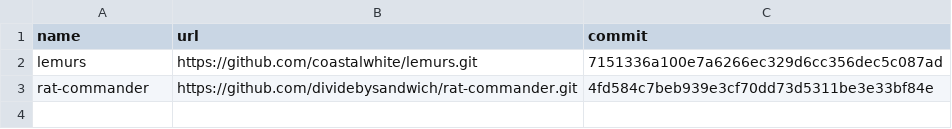
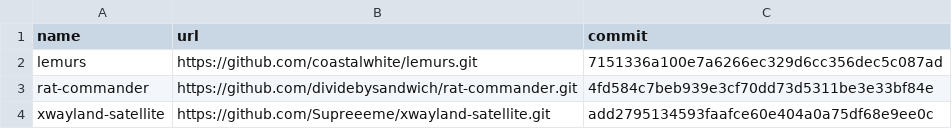
Before and after one commit to harbornode-ca/practical-wayland, a CSV file: cfg/installerInfo/git-commits.csv, drawn as a sheet; the diff names each change by its address in the sheet, - before the commit and + after, or states it on an @@ line.

Commit message:
feat: add xwayland-satellite dependency and bitmap font configuration script

```diff
--- a/cfg/installerInfo/git-commits.csv
+++ b/cfg/installerInfo/git-commits.csv
+row 4: xwayland-satellite | https://github.com/Supreeeme/xwayland-satellite.git | add2795134593faafce60e404a0a75df68e9ee0c
```
Also changed, not shown: 3 other files.
